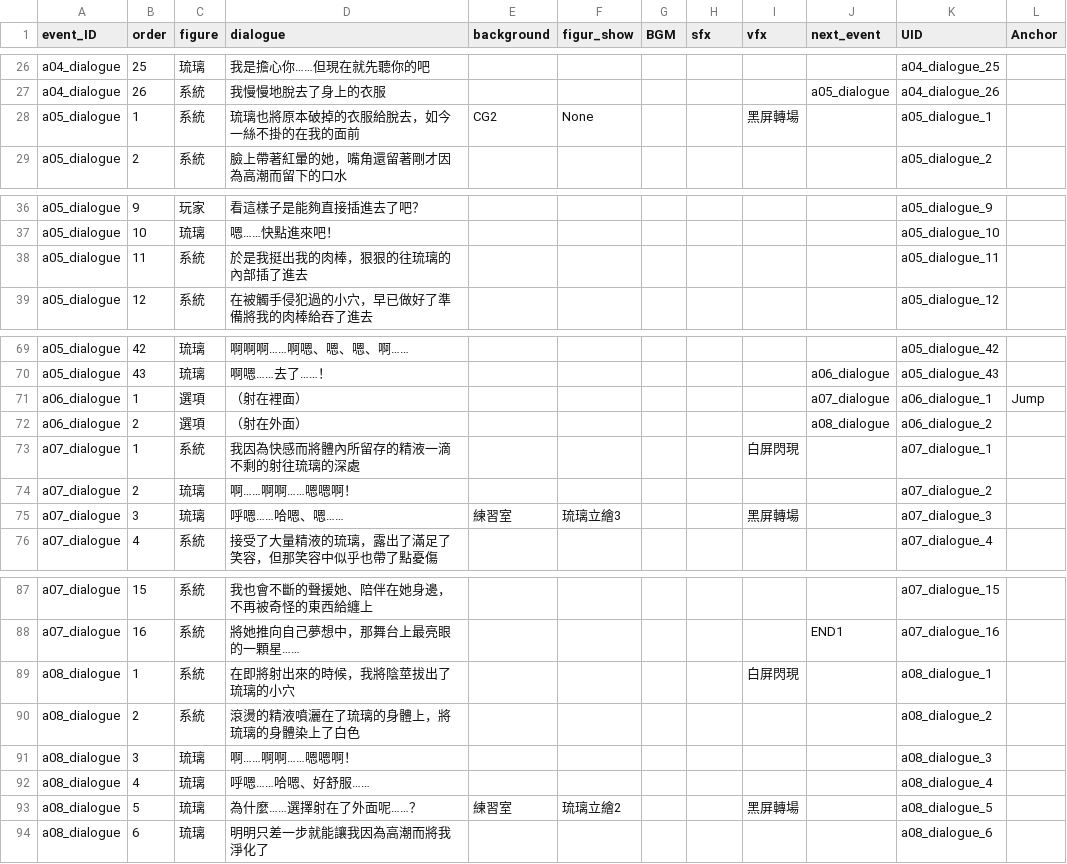
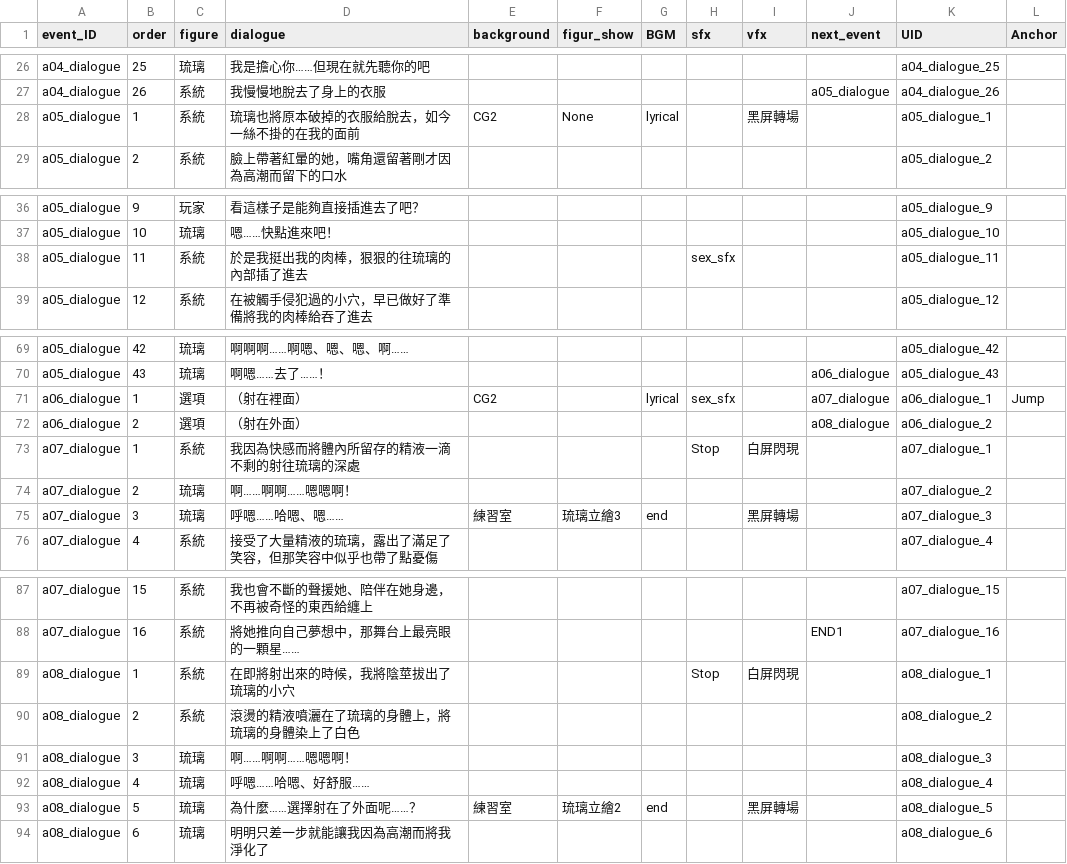
Before and after one commit to feach89/VirtualLove_Demo, a CSV file: Assets/TextMesh Pro/Txt/textArchive2.csv, drawn as a sheet; only a part is shown, gaps mark what is left out.

```diff
--- a/Assets/TextMesh Pro/Txt/textArchive2.csv
+++ b/Assets/TextMesh Pro/Txt/textArchive2.csv
@@ -27,3 +27,3 @@ a04_dialogue,25,琉璃,我是擔心你……但現在就先聽你的吧,,,,,,,a0
 a04_dialogue,26,系統,我慢慢地脫去了身上的衣服,,,,,,a05_dialogue,a04_dialogue_26,
-a05_dialogue,1,系統,琉璃也將原本破掉的衣服給脫去，如今一絲不掛的在我的面前,CG2,None,,,黑屏轉場,,a05_dialogue_1,
+a05_dialogue,1,系統,琉璃也將原本破掉的衣服給脫去，如今一絲不掛的在我的面前,CG2,None,lyrical,,黑屏轉場,,a05_dialogue_1,
 a05_dialogue,2,系統,臉上帶著紅暈的她，嘴角還留著剛才因為高潮而留下的口水,,,,,,,a05_dialogue_2,
@@ -37,3 +37,3 @@ a05_dialogue,9,玩家,看這樣子是能夠直接插進去了吧？,,,,,,,a05_di
 a05_dialogue,10,琉璃,嗯……快點進來吧！,,,,,,,a05_dialogue_10,
-a05_dialogue,11,系統,於是我挺出我的肉棒，狠狠的往琉璃的內部插了進去,,,,,,,a05_dialogue_11,
+a05_dialogue,11,系統,於是我挺出我的肉棒，狠狠的往琉璃的內部插了進去,,,,sex_sfx,,,a05_dialogue_11,
 a05_dialogue,12,系統,在被觸手侵犯過的小穴，早已做好了準備將我的肉棒給吞了進去,,,,,,,a05_dialogue_12,
@@ -70,7 +70,7 @@ a05_dialogue,42,琉璃,啊啊啊……啊嗯、嗯、嗯、啊……,,,,,,,a05_d
 a05_dialogue,43,琉璃,啊嗯……去了……！,,,,,,a06_dialogue,a05_dialogue_43,
-a06_dialogue,1,選項,（射在裡面）,,,,,,a07_dialogue,a06_dialogue_1,Jump
+a06_dialogue,1,選項,（射在裡面）,CG2,,lyrical,sex_sfx,,a07_dialogue,a06_dialogue_1,Jump
 a06_dialogue,2,選項,（射在外面）,,,,,,a08_dialogue,a06_dialogue_2,
-a07_dialogue,1,系統,我因為快感而將體內所留存的精液一滴不剩的射往琉璃的深處,,,,,白屏閃現,,a07_dialogue_1,
+a07_dialogue,1,系統,我因為快感而將體內所留存的精液一滴不剩的射往琉璃的深處,,,,Stop,白屏閃現,,a07_dialogue_1,
 a07_dialogue,2,琉璃,啊……啊啊……嗯嗯啊！,,,,,,,a07_dialogue_2,
-a07_dialogue,3,琉璃,呼嗯……哈嗯、嗯……,練習室,琉璃立繪3,,,黑屏轉場,,a07_dialogue_3,
+a07_dialogue,3,琉璃,呼嗯……哈嗯、嗯……,練習室,琉璃立繪3,end,,黑屏轉場,,a07_dialogue_3,
 a07_dialogue,4,系統,接受了大量精液的琉璃，露出了滿足了笑容，但那笑容中似乎也帶了點憂傷,,,,,,,a07_dialogue_4,
@@ -88,3 +88,3 @@ a07_dialogue,15,系統,我也會不斷的聲援她、陪伴在她身邊，不再
 a07_dialogue,16,系統,將她推向自己夢想中，那舞台上最亮眼的一顆星……,,,,,,END1,a07_dialogue_16,
-a08_dialogue,1,系統,在即將射出來的時候，我將陰莖拔出了琉璃的小穴,,,,,白屏閃現,,a08_dialogue_1,
+a08_dialogue,1,系統,在即將射出來的時候，我將陰莖拔出了琉璃的小穴,,,,Stop,白屏閃現,,a08_dialogue_1,
 a08_dialogue,2,系統,滾燙的精液噴灑在了琉璃的身體上，將琉璃的身體染上了白色,,,,,,,a08_dialogue_2,
@@ -92,3 +92,3 @@ a08_dialogue,3,琉璃,啊……啊啊……嗯嗯啊！,,,,,,,a08_dialogue_3,
 a08_dialogue,4,琉璃,呼嗯……哈嗯、好舒服……,,,,,,,a08_dialogue_4,
-a08_dialogue,5,琉璃,為什麼……選擇射在了外面呢……？,練習室,琉璃立繪2,,,黑屏轉場,,a08_dialogue_5,
+a08_dialogue,5,琉璃,為什麼……選擇射在了外面呢……？,練習室,琉璃立繪2,end,,黑屏轉場,,a08_dialogue_5,
 a08_dialogue,6,琉璃,明明只差一步就能讓我因為高潮而將我淨化了,,,,,,,a08_dialogue_6,
```
Also changed, not shown: Assets/TextMesh Pro/Txt/textArchive1.csv, 21 other files.
